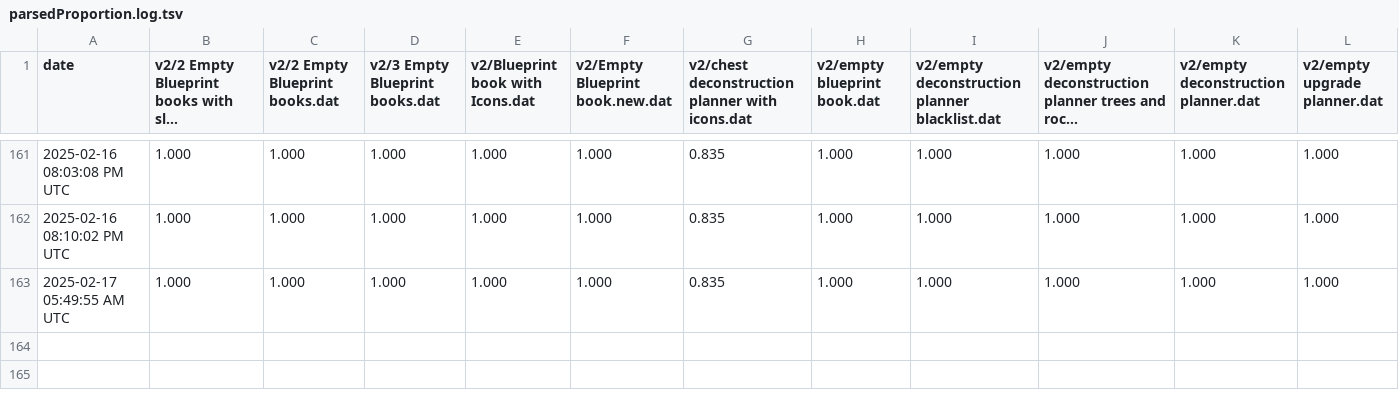
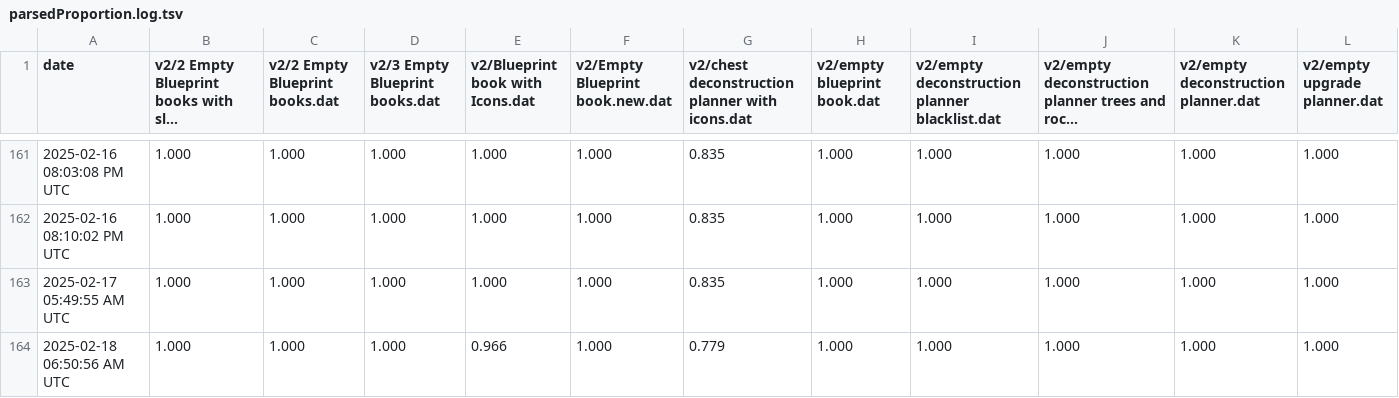
Before and after one commit to cinderblock/factorio-blueprint-converter, a TSV file: parsedProportion.log.tsv, drawn as a sheet; only a part is shown, gaps mark what is left out; long unchanged cells end in …; rows hold the shown columns only; the diff names each change by its address in the sheet, - before the commit and + after, or states it on an @@ line.

```diff
--- a/parsedProportion.log.tsv
+++ b/parsedProportion.log.tsv
+row 164: 2025-02-18 06:50:56 AM UTC | 1.000 | 1.000 | 1.000 | 0.966 | 1.000 | 0.779 | 1.000 | 1.000 | 1.000 | 1.000 | 1.000
```
Also changed, not shown: 38 other files.
